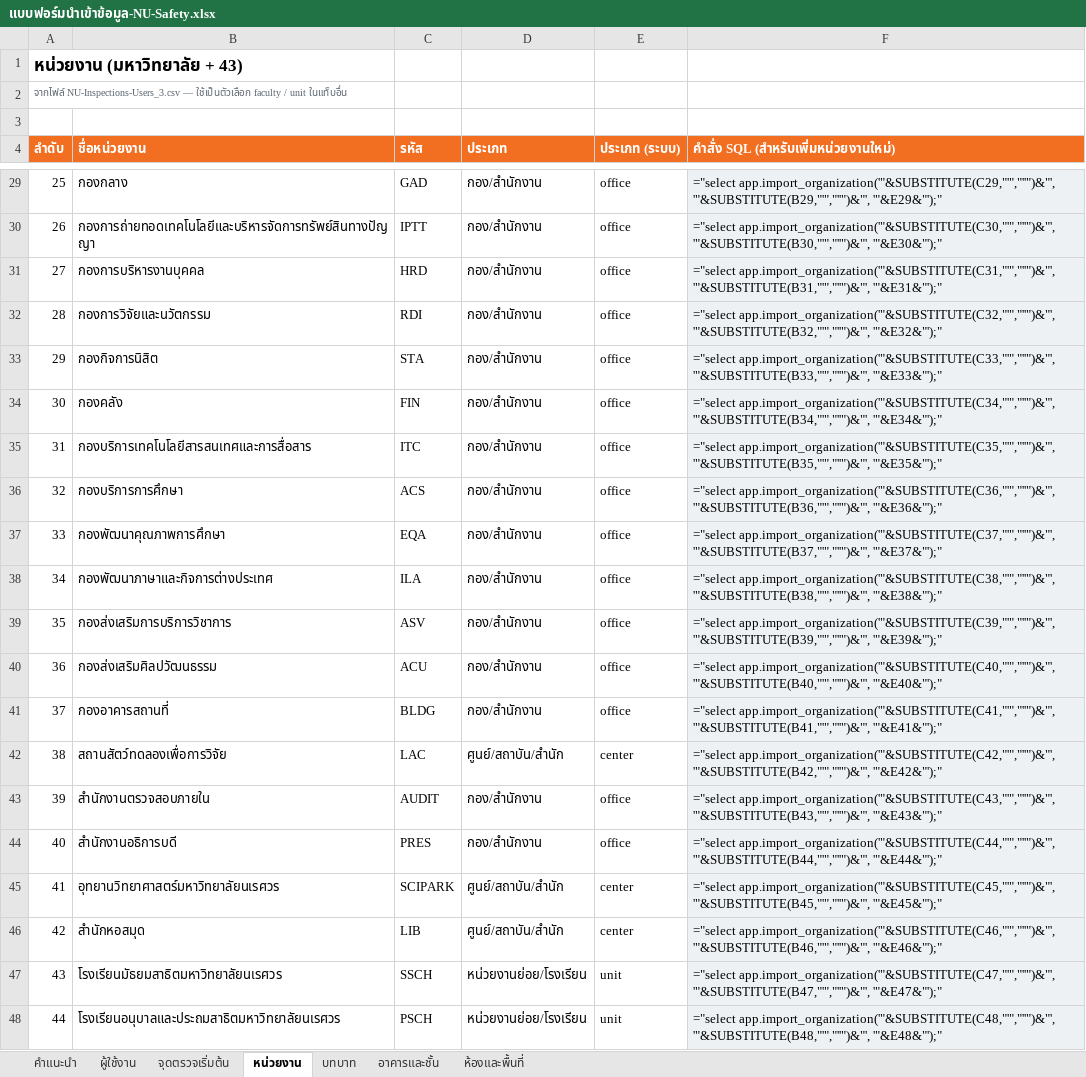
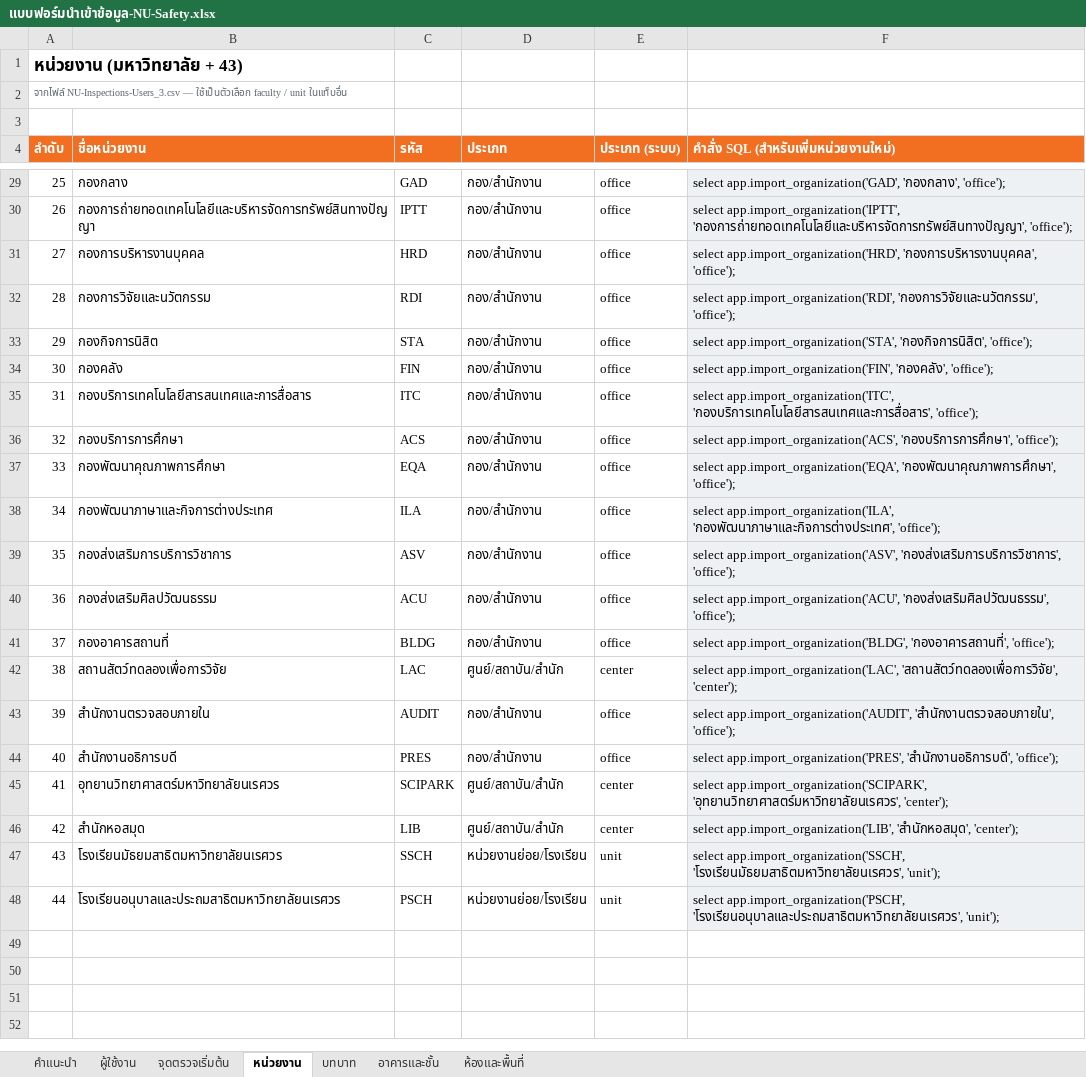
Before and after one commit to occhealth-nu/nu-safety-inspection, an Excel workbook: docs/import/แบบฟอร์มนำเข้าข้อมูล-NU-Safety.xlsx, sheet หน่วยงาน, drawn as a sheet; only a part is shown, gaps mark what is left out; values as stored, in another font and other column widths than the file's, no borders; formulas without a stored value are shown as written; the diff covers the shown part only; the diff names each change by its address in the sheet, - before the commit and + after, or states it on an @@ line.

```diff
--- a/docs/import/แบบฟอร์มนำเข้าข้อมูล-NU-Safety.xlsx (sheet หน่วยงาน)
+++ b/docs/import/แบบฟอร์มนำเข้าข้อมูล-NU-Safety.xlsx (sheet หน่วยงาน)
-F29: ="select app.import_organization('"&SUBSTITUTE(C29,"'","''")&"', '"&SUBSTITUTE(B29,"'","''")&"', '"&E29&"');"
+F29: select app.import_organization('GAD', 'กองกลาง', 'office');
-F30: ="select app.import_organization('"&SUBSTITUTE(C30,"'","''")&"', '"&SUBSTITUTE(B30,"'","''")&"', '"&E30&"');"
+F30: select app.import_organization('IPTT', 'กองการถ่ายทอดเทคโนโลยีและบริหารจัดการทรัพย์สินทางปัญญา', 'office');
-F31: ="select app.import_organization('"&SUBSTITUTE(C31,"'","''")&"', '"&SUBSTITUTE(B31,"'","''")&"', '"&E31&"');"
+F31: select app.import_organization('HRD', 'กองการบริหารงานบุคคล', 'office');
-F32: ="select app.import_organization('"&SUBSTITUTE(C32,"'","''")&"', '"&SUBSTITUTE(B32,"'","''")&"', '"&E32&"');"
+F32: select app.import_organization('RDI', 'กองการวิจัยและนวัตกรรม', 'office');
-F33: ="select app.import_organization('"&SUBSTITUTE(C33,"'","''")&"', '"&SUBSTITUTE(B33,"'","''")&"', '"&E33&"');"
+F33: select app.import_organization('STA', 'กองกิจการนิสิต', 'office');
-F34: ="select app.import_organization('"&SUBSTITUTE(C34,"'","''")&"', '"&SUBSTITUTE(B34,"'","''")&"', '"&E34&"');"
+F34: select app.import_organization('FIN', 'กองคลัง', 'office');
-F35: ="select app.import_organization('"&SUBSTITUTE(C35,"'","''")&"', '"&SUBSTITUTE(B35,"'","''")&"', '"&E35&"');"
+F35: select app.import_organization('ITC', 'กองบริการเทคโนโลยีสารสนเทศและการสื่อสาร', 'office');
-F36: ="select app.import_organization('"&SUBSTITUTE(C36,"'","''")&"', '"&SUBSTITUTE(B36,"'","''")&"', '"&E36&"');"
+F36: select app.import_organization('ACS', 'กองบริการการศึกษา', 'office');
-F37: ="select app.import_organization('"&SUBSTITUTE(C37,"'","''")&"', '"&SUBSTITUTE(B37,"'","''")&"', '"&E37&"');"
+F37: select app.import_organization('EQA', 'กองพัฒนาคุณภาพการศึกษา', 'office');
-F38: ="select app.import_organization('"&SUBSTITUTE(C38,"'","''")&"', '"&SUBSTITUTE(B38,"'","''")&"', '"&E38&"');"
+F38: select app.import_organization('ILA', 'กองพัฒนาภาษาและกิจการต่างประเทศ', 'office');
-F39: ="select app.import_organization('"&SUBSTITUTE(C39,"'","''")&"', '"&SUBSTITUTE(B39,"'","''")&"', '"&E39&"');"
+F39: select app.import_organization('ASV', 'กองส่งเสริมการบริการวิชาการ', 'office');
-F40: ="select app.import_organization('"&SUBSTITUTE(C40,"'","''")&"', '"&SUBSTITUTE(B40,"'","''")&"', '"&E40&"');"
+F40: select app.import_organization('ACU', 'กองส่งเสริมศิลปวัฒนธรรม', 'office');
-F41: ="select app.import_organization('"&SUBSTITUTE(C41,"'","''")&"', '"&SUBSTITUTE(B41,"'","''")&"', '"&E41&"');"
+F41: select app.import_organization('BLDG', 'กองอาคารสถานที่', 'office');
-F42: ="select app.import_organization('"&SUBSTITUTE(C42,"'","''")&"', '"&SUBSTITUTE(B42,"'","''")&"', '"&E42&"');"
+F42: select app.import_organization('LAC', 'สถานสัตว์ทดลองเพื่อการวิจัย', 'center');
-F43: ="select app.import_organization('"&SUBSTITUTE(C43,"'","''")&"', '"&SUBSTITUTE(B43,"'","''")&"', '"&E43&"');"
+F43: select app.import_organization('AUDIT', 'สำนักงานตรวจสอบภายใน', 'office');
-F44: ="select app.import_organization('"&SUBSTITUTE(C44,"'","''")&"', '"&SUBSTITUTE(B44,"'","''")&"', '"&E44&"');"
+F44: select app.import_organization('PRES', 'สำนักงานอธิการบดี', 'office');
-F45: ="select app.import_organization('"&SUBSTITUTE(C45,"'","''")&"', '"&SUBSTITUTE(B45,"'","''")&"', '"&E45&"');"
+F45: select app.import_organization('SCIPARK', 'อุทยานวิทยาศาสตร์มหาวิทยาลัยนเรศวร', 'center');
-F46: ="select app.import_organization('"&SUBSTITUTE(C46,"'","''")&"', '"&SUBSTITUTE(B46,"'","''")&"', '"&E46&"');"
+F46: select app.import_organization('LIB', 'สำนักหอสมุด', 'center');
-F47: ="select app.import_organization('"&SUBSTITUTE(C47,"'","''")&"', '"&SUBSTITUTE(B47,"'","''")&"', '"&E47&"');"
+F47: select app.import_organization('SSCH', 'โรงเรียนมัธยมสาธิตมหาวิทยาลัยนเรศวร', 'unit');
-F48: ="select app.import_organization('"&SUBSTITUTE(C48,"'","''")&"', '"&SUBSTITUTE(B48,"'","''")&"', '"&E48&"');"
+F48: select app.import_organization('PSCH', 'โรงเรียนอนุบาลและประถมสาธิตมหาวิทยาลัยนเรศวร', 'unit');
```
Also changed, not shown: 24 edited cells elsewhere in this sheet, sheet ผู้ใช้งาน, sheet ห้องและพื้นที่, sheet อาคารและชั้น.
